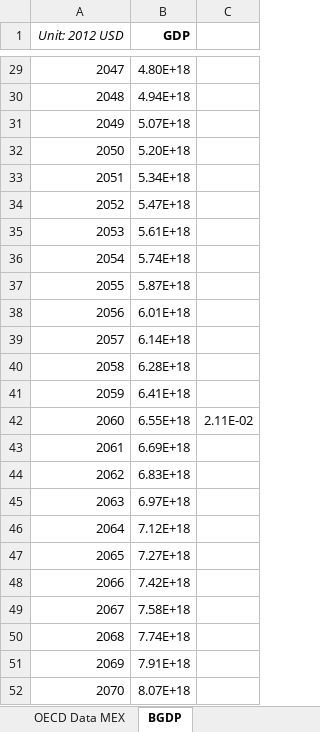
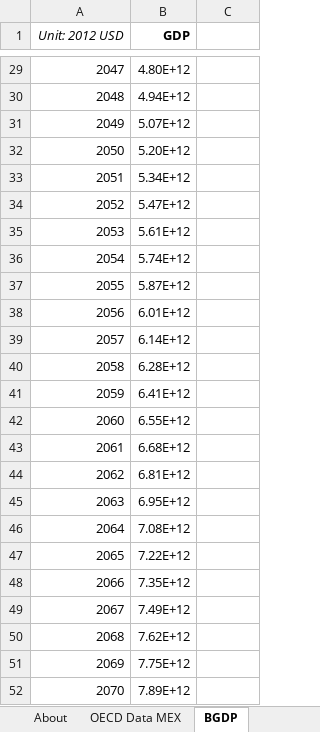
Before and after one commit to EnergyInnovation/eps-mexico, an Excel workbook: InputData/io-model/BGDP/BAU GDP.xlsx, sheet BGDP, drawn as a sheet; only a part is shown, gaps mark what is left out; values as stored, in another font and other column widths than the file's, no borders; the diff covers the shown part only; the diff names each change by its address in the sheet, - before the commit and + after, or states it on an @@ line.

Commit message:
fix units in BGDP

```diff
--- a/InputData/io-model/BGDP/BAU GDP.xlsx (sheet BGDP)
+++ b/InputData/io-model/BGDP/BAU GDP.xlsx (sheet BGDP)
-B29 (GDP): 4.80E+18
+B29 (GDP): 4.80E+12
-B30 (GDP): 4.94E+18
+B30 (GDP): 4.94E+12
-B31 (GDP): 5.07E+18
+B31 (GDP): 5.07E+12
-B32 (GDP): 5.20E+18
+B32 (GDP): 5.20E+12
-B33 (GDP): 5.34E+18
+B33 (GDP): 5.34E+12
-B34 (GDP): 5.47E+18
+B34 (GDP): 5.47E+12
-B35 (GDP): 5.61E+18
+B35 (GDP): 5.61E+12
-B36 (GDP): 5.74E+18
+B36 (GDP): 5.74E+12
-B37 (GDP): 5.87E+18
+B37 (GDP): 5.87E+12
-B38 (GDP): 6.01E+18
+B38 (GDP): 6.01E+12
-B39 (GDP): 6.14E+18
+B39 (GDP): 6.14E+12
-B40 (GDP): 6.28E+18
+B40 (GDP): 6.28E+12
-B41 (GDP): 6.41E+18
+B41 (GDP): 6.41E+12
-B42 (GDP): 6.55E+18
+B42 (GDP): 6.55E+12
-C42: 2.11E-02
+C42: (empty)
-B43 (GDP): 6.69E+18
+B43 (GDP): 6.68E+12
-B44 (GDP): 6.83E+18
+B44 (GDP): 6.81E+12
-B45 (GDP): 6.97E+18
+B45 (GDP): 6.95E+12
-B46 (GDP): 7.12E+18
+B46 (GDP): 7.08E+12
-B47 (GDP): 7.27E+18
+B47 (GDP): 7.22E+12
-B48 (GDP): 7.42E+18
+B48 (GDP): 7.35E+12
-B49 (GDP): 7.58E+18
+B49 (GDP): 7.49E+12
-B50 (GDP): 7.74E+18
+B50 (GDP): 7.62E+12
-B51 (GDP): 7.91E+18
+B51 (GDP): 7.75E+12
-B52 (GDP): 8.07E+18
+B52 (GDP): 7.89E+12
```
Also changed, not shown: 27 edited cells elsewhere in this sheet, other sheet tabs, 1 other file.
